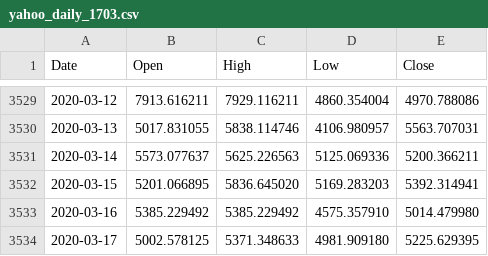
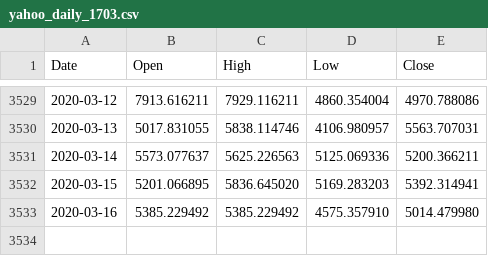
Before and after one commit to cyanidekhrist/lstmbtc, a CSV file: yahoo_daily_1703.csv, drawn as a sheet; only a part is shown, gaps mark what is left out; the diff names each change by its address in the sheet, - before the commit and + after, or states it on an @@ line.

Commit message:
Update yahoo_daily_1703.csv

```diff
--- a/yahoo_daily_1703.csv
+++ b/yahoo_daily_1703.csv
-row 3534: 2020-03-17 | 5002.578125 | 5371.348633 | 4981.909180 | 5225.629395
```
